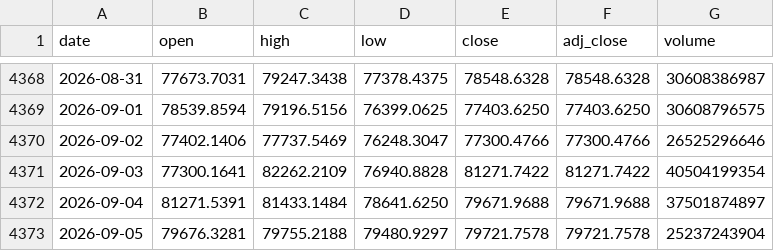
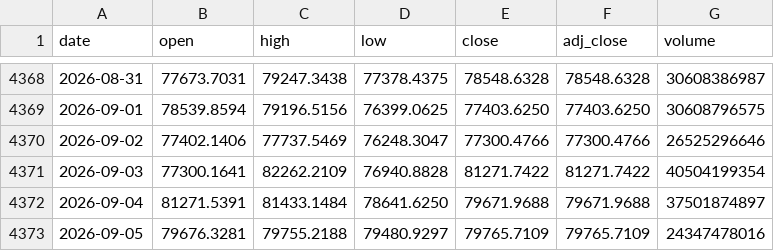
Before and after one commit to lesichkovm/trading-prices-archive, a CSV file: crypto/yahoo/btc-usd/prices.csv, drawn as a sheet; only a part is shown, gaps mark what is left out.

```diff
--- a/crypto/yahoo/btc-usd/prices.csv
+++ b/crypto/yahoo/btc-usd/prices.csv
@@ -4372,2 +4372,2 @@ date,open,high,low,close,adj_close,volume
 2026-09-04,81271.5391,81433.1484,78641.6250,79671.9688,79671.9688,37501874897
-2026-09-05,79676.3281,79755.2188,79480.9297,79721.7578,79721.7578,25237243904
+2026-09-05,79676.3281,79755.2188,79480.9297,79765.7109,79765.7109,24347478016
```
Also changed, not shown: crypto/yahoo/eth-usd/prices.csv, eu/xetra/nem-de/prices.csv, 38 other files.
